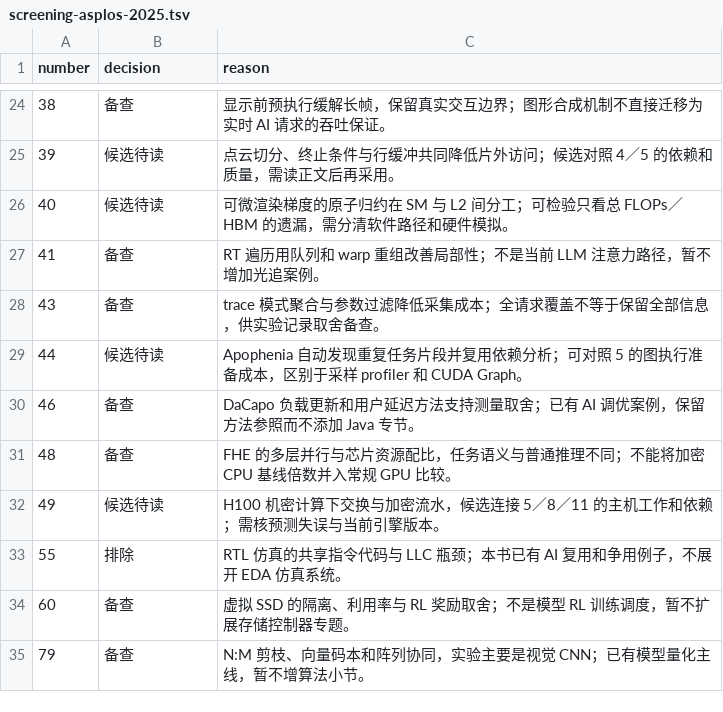
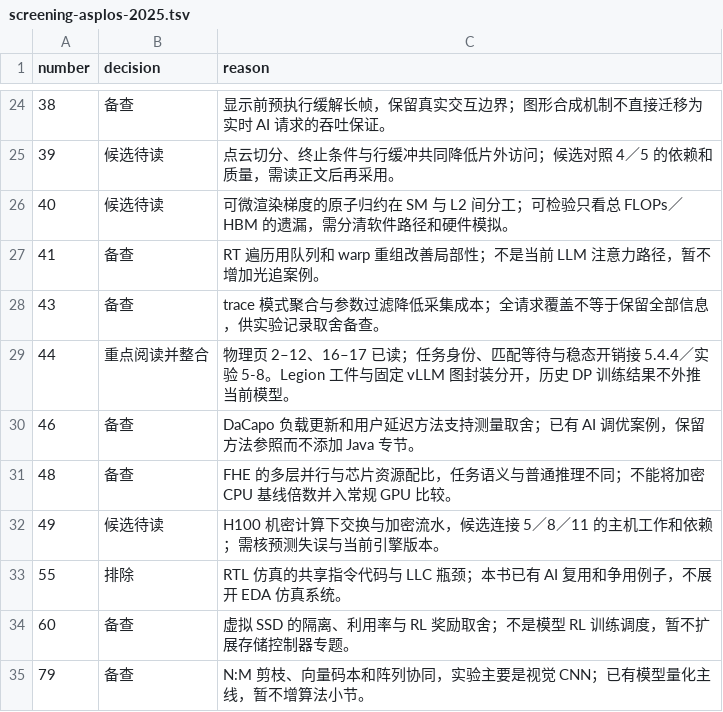
Before and after one commit to bojieli/ai-infra-book, a TSV file: research/2026-infra-survey/screening-asplos-2025.tsv, drawn as a sheet; only a part is shown, gaps mark what is left out.

Commit message:
research: 核对自动追踪与图重放的执行边界

```diff
--- a/research/2026-infra-survey/screening-asplos-2025.tsv
+++ b/research/2026-infra-survey/screening-asplos-2025.tsv
@@ -28,3 +28,3 @@ number	decision	reason
 43	备查	trace 模式聚合与参数过滤降低采集成本；全请求覆盖不等于保留全部信息，供实验记录取舍备查。
-44	候选待读	Apophenia 自动发现重复任务片段并复用依赖分析；可对照 5 的图执行准备成本，区别于采样 profiler 和 CUDA Graph。
+44	重点阅读并整合	物理页 2–12、16–17 已读；任务身份、匹配等待与稳态开销接 5.4.4／实验 5-8。Legion 工件与固定 vLLM 图封装分开，历史 DP 训练结果不外推当前模型。
 46	备查	DaCapo 负载更新和用户延迟方法支持测量取舍；已有 AI 调优案例，保留方法参照而不添加 Java 专节。
```
Also changed, not shown: 33 other files.
